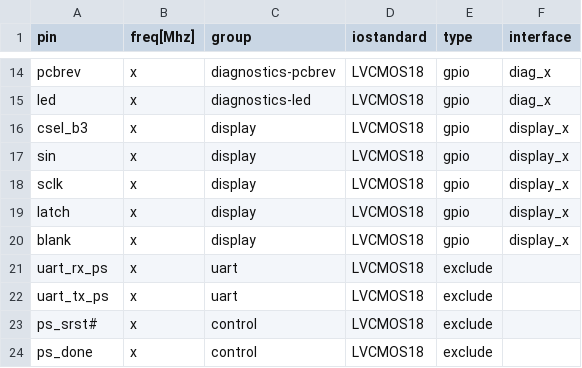
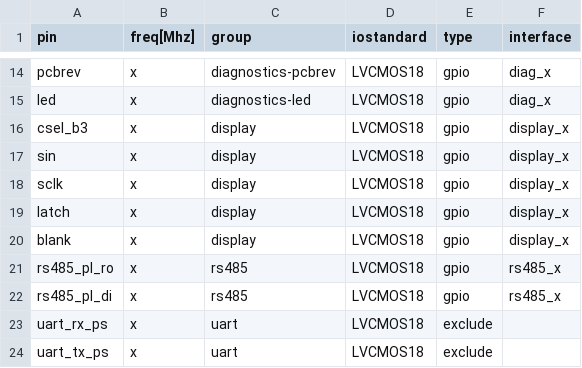
Before and after one commit to dodotronix/mcoi-xu5-design-complete, a CSV file: pcb_configuration/pe1_devkit_pinout/config.csv, drawn as a sheet; only a part is shown, gaps mark what is left out; the shorter side is filled out with more unchanged rows.

```diff
--- a/pcb_configuration/pe1_devkit_pinout/config.csv
+++ b/pcb_configuration/pe1_devkit_pinout/config.csv
@@ -20,2 +20,4 @@ latch,            x,          display,             LVCMOS18,           gpio,
 blank,            x,          display,             LVCMOS18,           gpio,          display_x
+rs485_pl_ro,      x,          rs485,               LVCMOS18,           gpio,          rs485_x
+rs485_pl_di,      x,          rs485,               LVCMOS18,           gpio,          rs485_x
 uart_rx_ps,       x,          uart,                LVCMOS18,           exclude,
```
Also changed, not shown: 3 other files.
